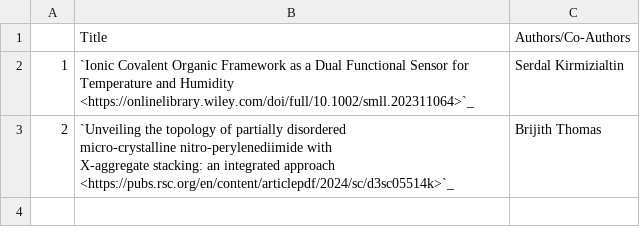
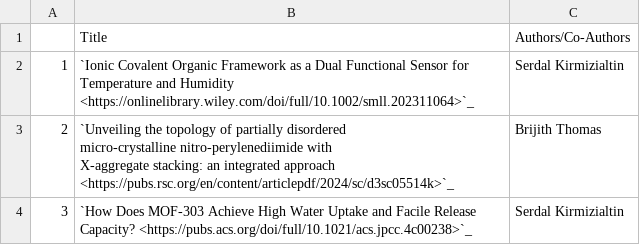
Before and after one commit to NYUAD-CRC/crc-docs, a CSV file: source/hpc/research/data/chemistry-2024.csv, drawn as a sheet.

Commit message:
Adding a publication for chemistry

```diff
--- a/source/hpc/research/data/chemistry-2024.csv
+++ b/source/hpc/research/data/chemistry-2024.csv
@@ -5 +5,2 @@ micro-crystalline nitro-perylenediimide with
 X-aggregate stacking: an integrated approach <https://pubs.rsc.org/en/content/articlepdf/2024/sc/d3sc05514k>`_",Brijith Thomas
+3,`How Does MOF-303 Achieve High Water Uptake and Facile Release Capacity? <https://pubs.acs.org/doi/full/10.1021/acs.jpcc.4c00238>`_,Serdal Kirmizialtin
```
Also changed, not shown: 1 other file.
